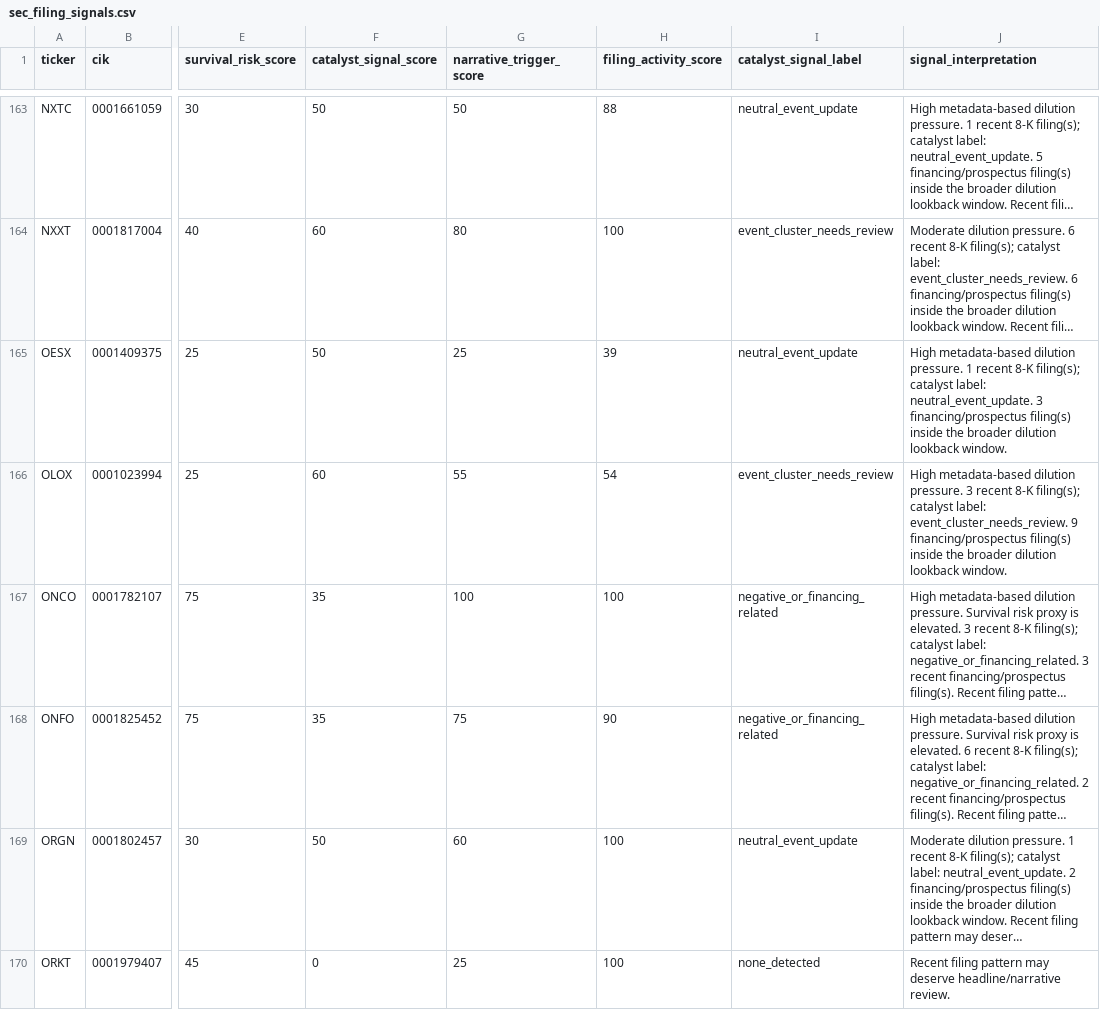
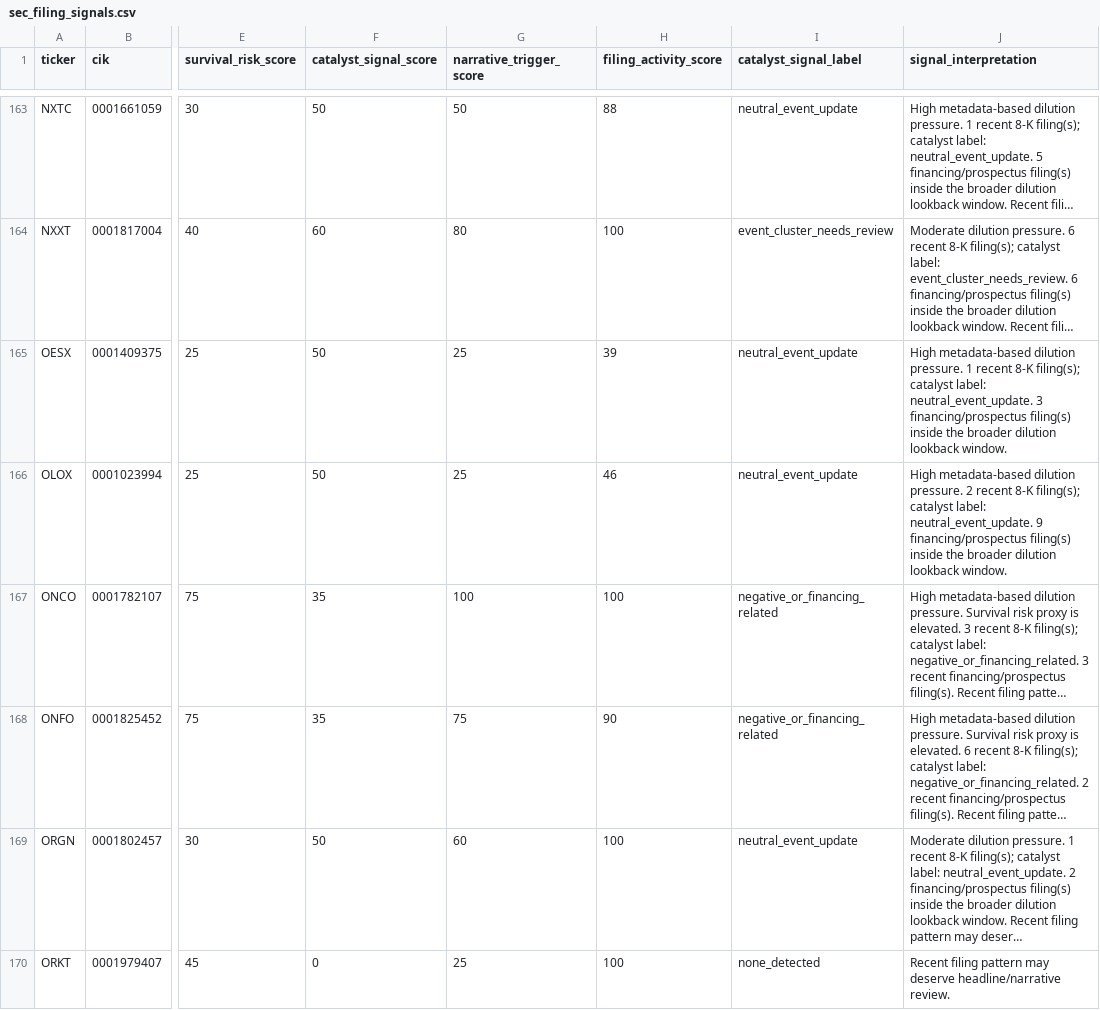
Before and after one commit to Kastnermj/mysterymachine, a CSV file: data/processed/sec_filing_signals.csv, drawn as a sheet; only a part is shown, gaps mark what is left out; long unchanged cells end in …; the diff covers the shown part only; the diff names each change by its address in the sheet, - before the commit and + after, or states it on an @@ line.

```diff
--- a/data/processed/sec_filing_signals.csv
+++ b/data/processed/sec_filing_signals.csv
-F166 (catalyst_signal_score): 60
+F166 (catalyst_signal_score): 50
-G166 (narrative_trigger_score): 55
+G166 (narrative_trigger_score): 25
-H166 (filing_activity_score): 54
+H166 (filing_activity_score): 46
-I166 (catalyst_signal_label): event_cluster_needs_review
+I166 (catalyst_signal_label): neutral_event_update
-J166 (signal_interpretation): …dilution pressure. 3 recent 8-K filing(s); catalyst label: event_cluster_needs_review. 9 financing/prospectus…
+J166 (signal_interpretation): …dilution pressure. 2 recent 8-K filing(s); catalyst label: neutral_event_update. 9 financing/prospectus…
```
Also changed, not shown: 64 edited cells elsewhere in this file, data/processed/event_shocks.csv, data/processed/price_history_features.csv, 6 other files.
